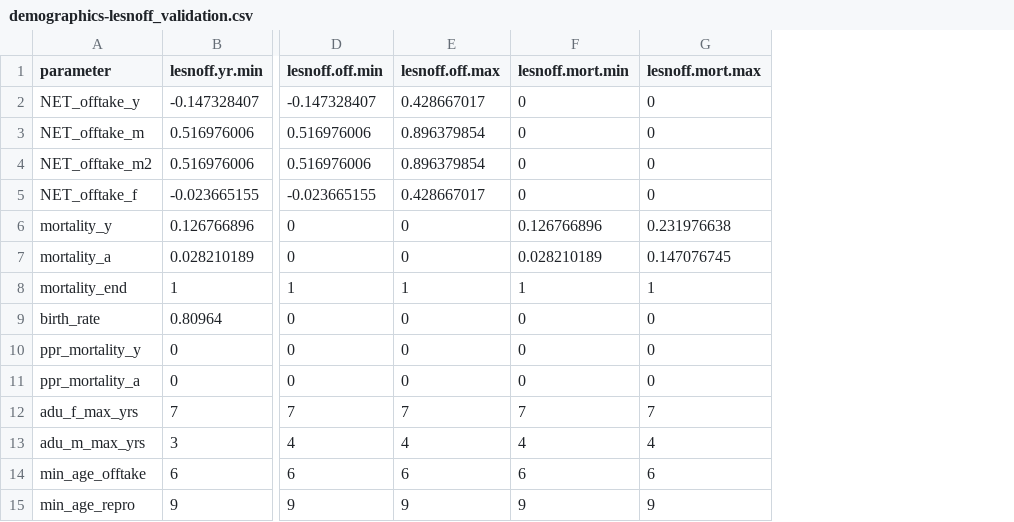
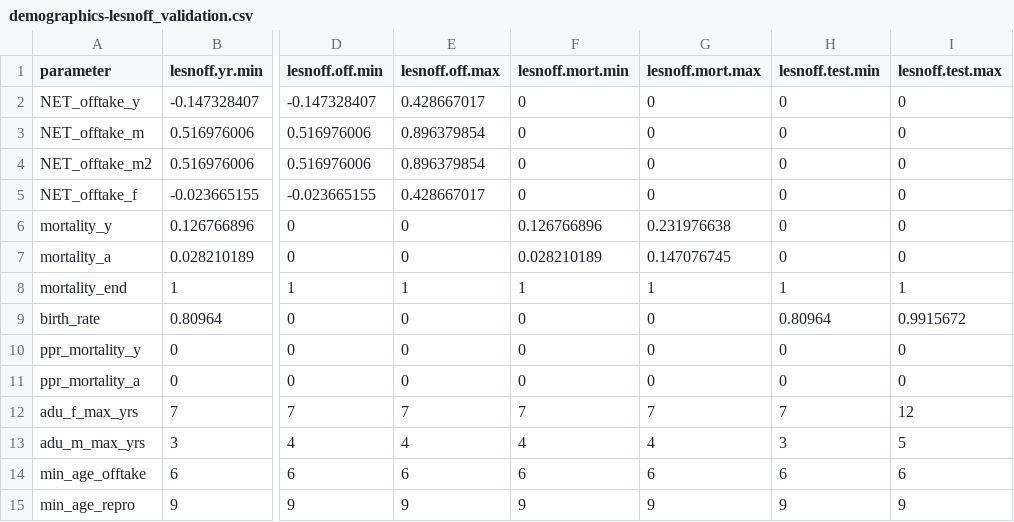
Before and after one commit to BethSavagar/demographic_model_1, a CSV file: data/Applied_parameters/demographics-lesnoff_validation.csv, drawn as a sheet; only a part is shown, gaps mark what is left out; the diff names each change by its address in the sheet, - before the commit and + after, or states it on an @@ line.

```diff
--- a/data/Applied_parameters/demographics-lesnoff_validation.csv
+++ b/data/Applied_parameters/demographics-lesnoff_validation.csv
+column H (lesnoff.test.min), rows 2-15: 0 | 0 | 0 | 0 | 0 | 0 | 1 | 0.80964 | 0 | 0 | 7 | 3 | 6 | 9
+column I (lesnoff.test.max), rows 2-15: 0 | 0 | 0 | 0 | 0 | 0 | 1 | 0.9915672 | 0 | 0 | 12 | 5 | 6 | 9
```
Also changed, not shown: data/Applied_parameters/state_vars-OC_validation.csv, data/Applied_parameters/state_vars-lesnoff_validation.csv, 49 other files.
